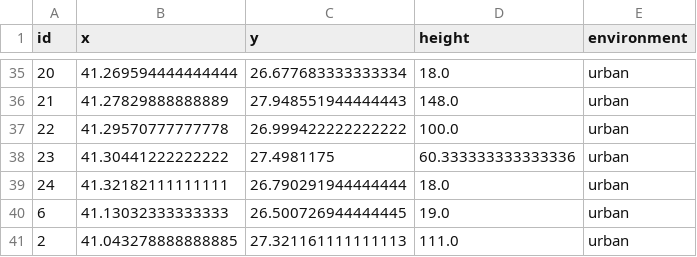
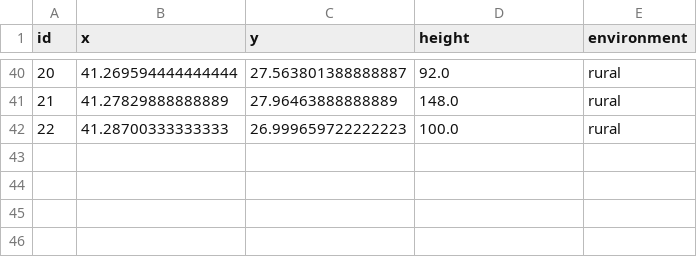
Before and after one commit to canbatuhan/gp-mip, a CSV file: docs/output/loraplan_format/3_km_coverage_gateway_placements.csv, drawn as a sheet; only a part is shown, gaps mark what is left out; the diff covers the shown part only.

Commit message:
not urban but rural

```diff
--- a/docs/output/loraplan_format/3_km_coverage_gateway_placements.csv
+++ b/docs/output/loraplan_format/3_km_coverage_gateway_placements.csv
@@ -35,7 +40,3 @@ id;x;y;height;environment
-20;41.269594444444444;26.677683333333334;18.0;urban
-21;41.27829888888889;27.948551944444443;148.0;urban
-22;41.29570777777778;26.999422222222222;100.0;urban
-23;41.30441222222222;27.4981175;60.333333333333336;urban
-24;41.32182111111111;26.790291944444444;18.0;urban
-6;41.13032333333333;26.500726944444445;19.0;urban
-2;41.043278888888885;27.321161111111113;111.0;urban
+20;41.269594444444444;27.563801388888887;92.0;rural
+21;41.27829888888889;27.96463888888889;148.0;rural
+22;41.28700333333333;26.999659722222223;100.0;rural
```
Also changed, not shown: 6 added rows, 1 removed row and 115 edited cells elsewhere in this file, docs/output/loraplan_format/sensor_locations.csv, 24 other files.
